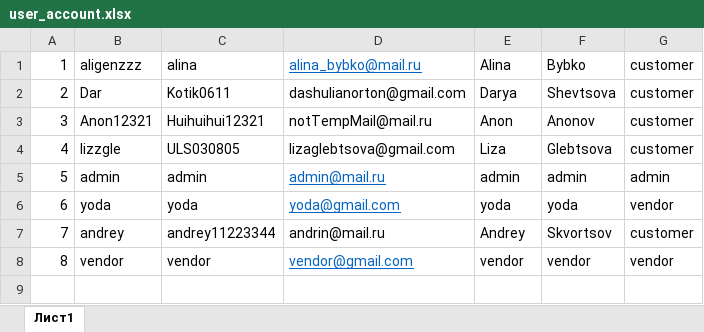
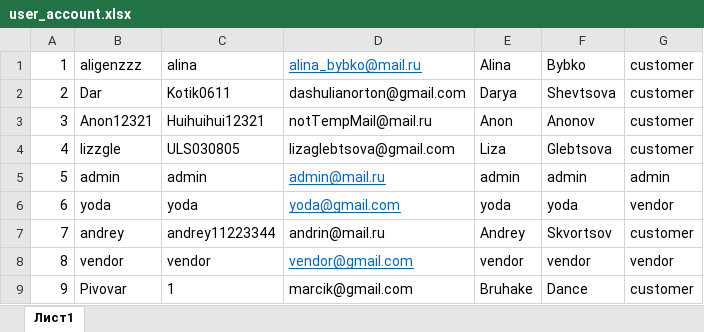
Before and after one commit to aligenzzz/clothing-store, an Excel workbook: src/main/resources/database/user_account.xlsx, sheet Лист1, drawn as a sheet; values as stored, in another font and other column widths than the file's, no borders; the diff names each change by its address in the sheet, - before the commit and + after, or states it on an @@ line.

```diff
--- a/src/main/resources/database/user_account.xlsx (sheet Лист1)
+++ b/src/main/resources/database/user_account.xlsx (sheet Лист1)
+row 9: 9 | Pivovar | 1 | marcik@gmail.com | Bruhake | Dance | customer
```
Also changed, not shown: src/main/resources/database/favourite_items.xlsx, src/main/resources/database/order_items.xlsx, 19 other files.
